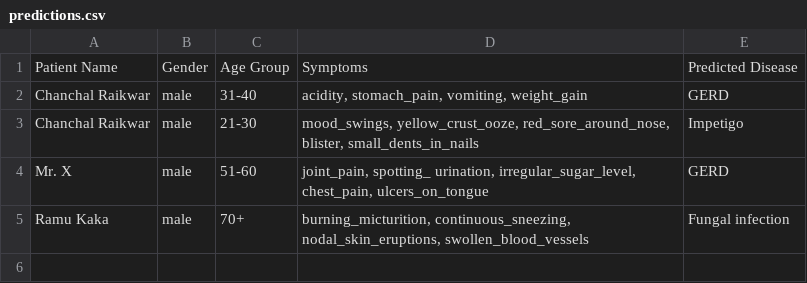
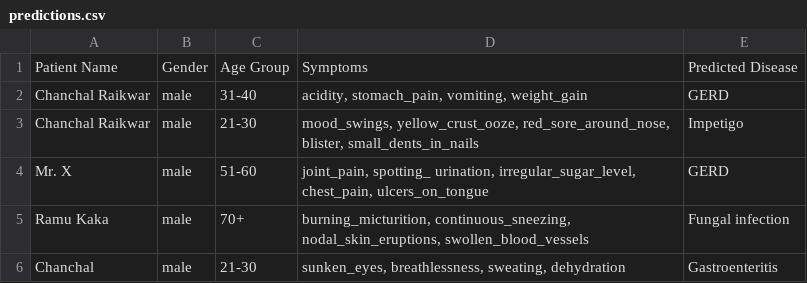
Before and after one commit to Chanchalgithu/Disease-Prediction-Project, a CSV file: predictions.csv, drawn as a sheet.

```diff
--- a/predictions.csv
+++ b/predictions.csv
@@ -5 +5,2 @@ Mr. X,male,51-60,"joint_pain, spotting_ urination, irregular_sugar_level, chest_
 Ramu Kaka,male,70+,"burning_micturition, continuous_sneezing, nodal_skin_eruptions, swollen_blood_vessels",Fungal infection
+Chanchal,male,21-30,"sunken_eyes, breathlessness, sweating, dehydration",Gastroenteritis
```
Also changed, not shown: 2 other files.
